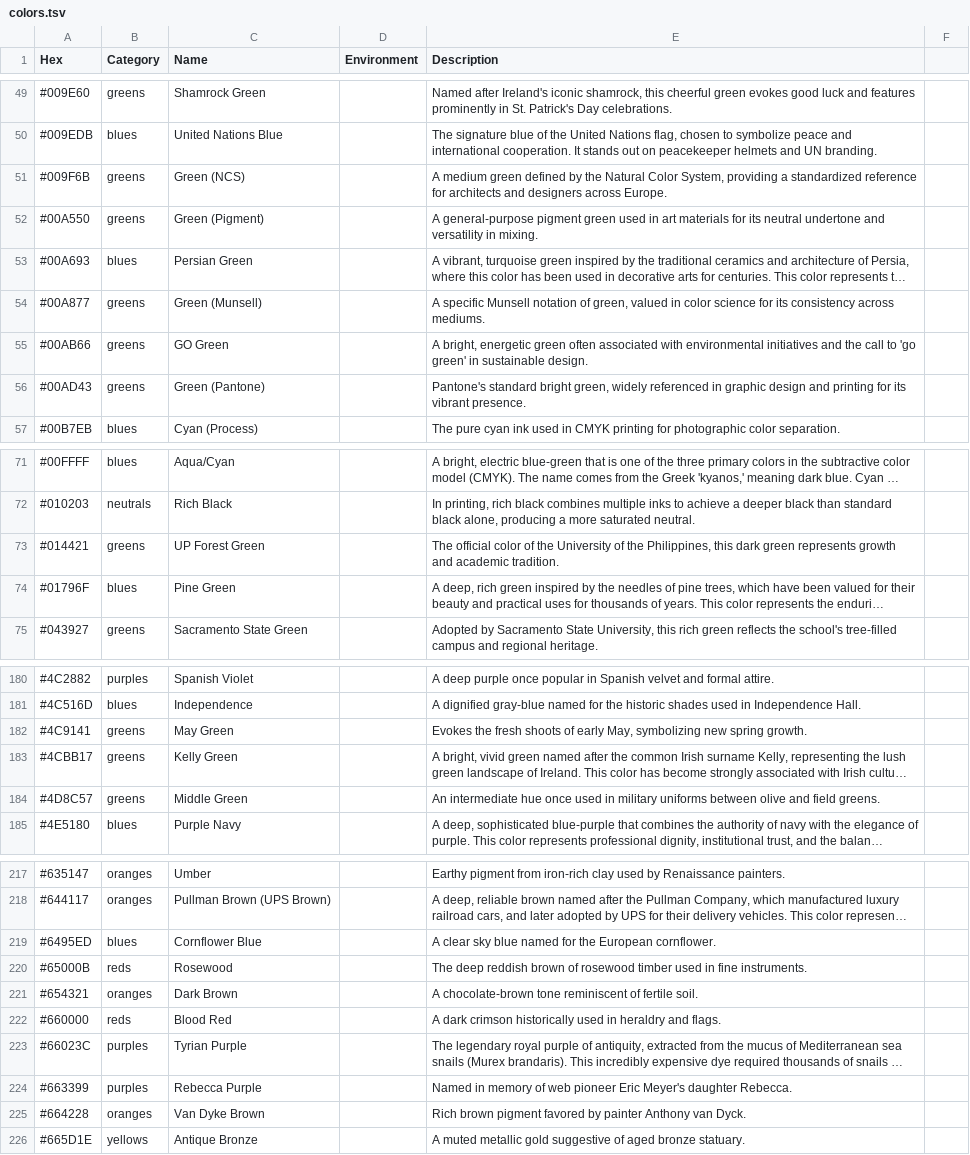
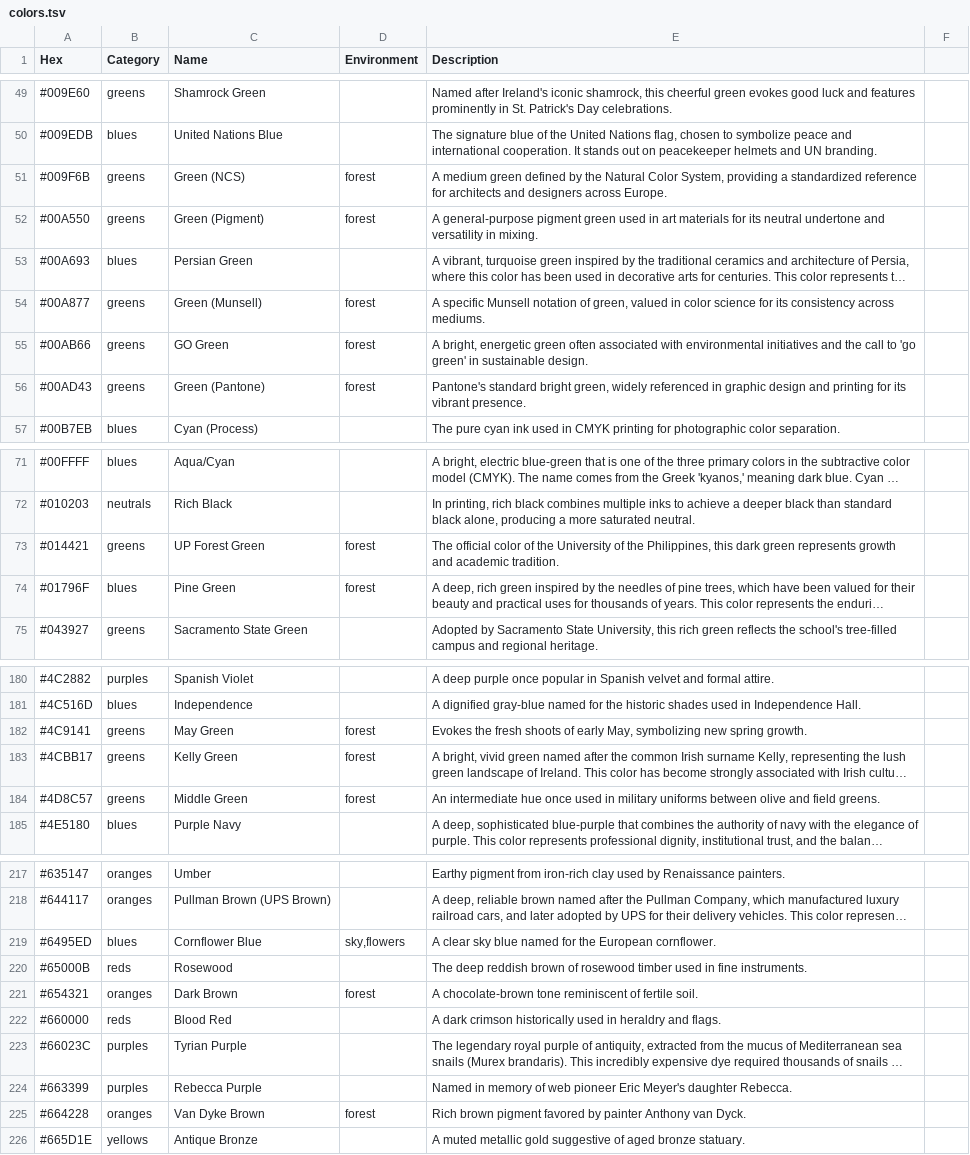
Before and after one commit to atomantic/HueKnew, a TSV file: HueKnew/Data/colors.tsv, drawn as a sheet; only a part is shown, gaps mark what is left out; long unchanged cells end in …; the diff covers the shown part only; the diff names each change by its address in the sheet, - before the commit and + after, or states it on an @@ line.

Commit message:
Expand environment data and tweak imagine prompt

```diff
--- a/HueKnew/Data/colors.tsv
+++ b/HueKnew/Data/colors.tsv
-D51:D52 (Environment): (empty)
+D51:D52 (Environment): forest
-D54:D56 (Environment): (empty)
+D54:D56 (Environment): forest
-D73:D74 (Environment): (empty)
+D73:D74 (Environment): forest
-D182:D184 (Environment): (empty)
+D182:D184 (Environment): forest
-D219 (Environment): (empty)
+D219 (Environment): sky,flowers
-D221 (Environment): (empty)
+D221 (Environment): forest
-D225 (Environment): (empty)
+D225 (Environment): forest
```
Also changed, not shown: 17 edited cells elsewhere in this file, 1 other file.
